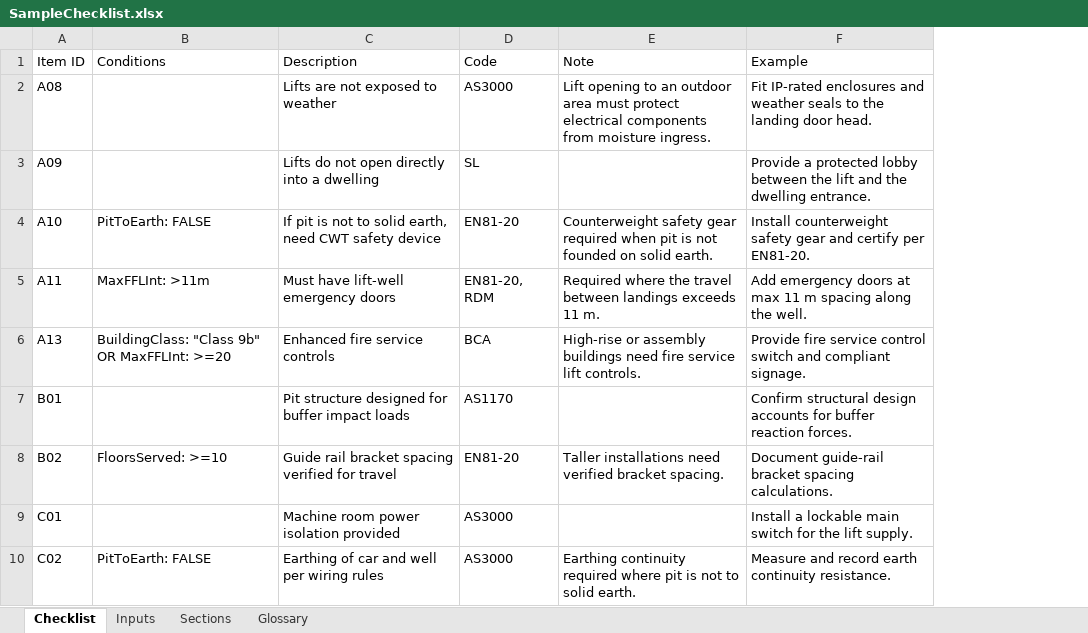
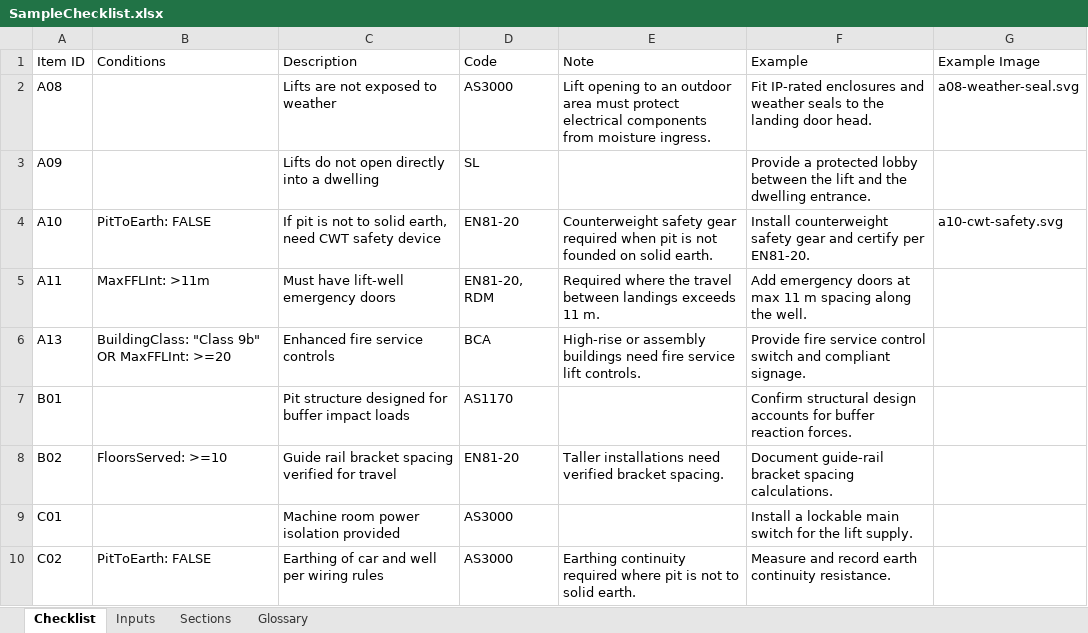
Before and after one commit to valentiusw/Checklist_Tool, an Excel workbook: SampleChecklist.xlsx, sheet Checklist, drawn as a sheet; values as stored, in another font and other column widths than the file's, no borders; the diff names each change by its address in the sheet, - before the commit and + after, or states it on an @@ line.

```diff
--- a/SampleChecklist.xlsx (sheet Checklist)
+++ b/SampleChecklist.xlsx (sheet Checklist)
+column G (Example Image), rows 2-4: a08-weather-seal.svg |  | a10-cwt-safety.svg
```
Also changed, not shown: 8 other files.
